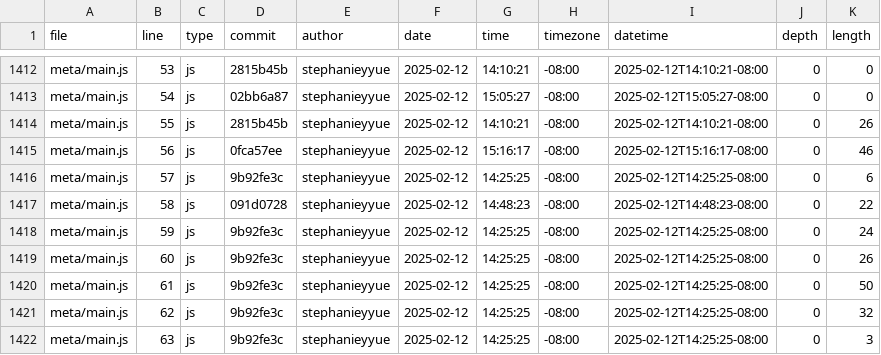
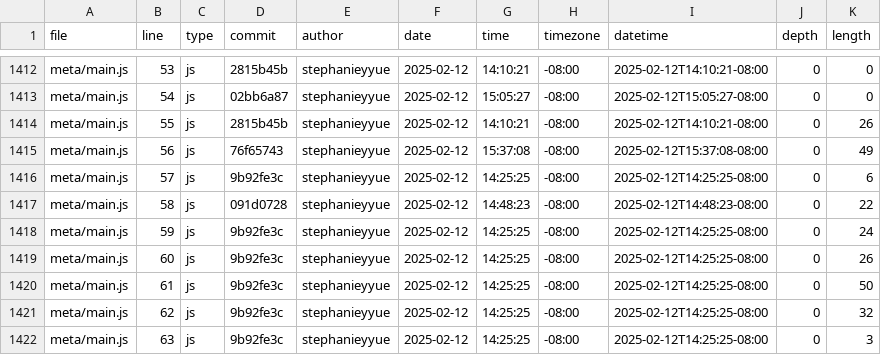
Before and after one commit to stephanieyyue/portfolio, a CSV file: meta/loc.csv, drawn as a sheet; only a part is shown, gaps mark what is left out.

```diff
--- a/meta/loc.csv
+++ b/meta/loc.csv
@@ -1414,3 +1414,3 @@ meta/main.js,54,js,02bb6a87,stephanieyyue,2025-02-12,15:05:27,-08:00,2025-02-12T
 meta/main.js,55,js,2815b45b,stephanieyyue,2025-02-12,14:10:21,-08:00,2025-02-12T14:10:21-08:00,0,26
-meta/main.js,56,js,0fca57ee,stephanieyyue,2025-02-12,15:16:17,-08:00,2025-02-12T15:16:17-08:00,0,46
+meta/main.js,56,js,76f65743,stephanieyyue,2025-02-12,15:37:08,-08:00,2025-02-12T15:37:08-08:00,0,49
 meta/main.js,57,js,9b92fe3c,stephanieyyue,2025-02-12,14:25:25,-08:00,2025-02-12T14:25:25-08:00,0,6
```
